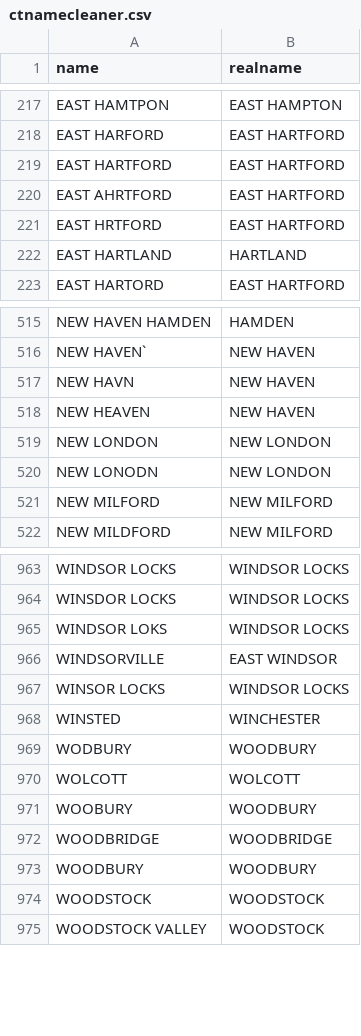
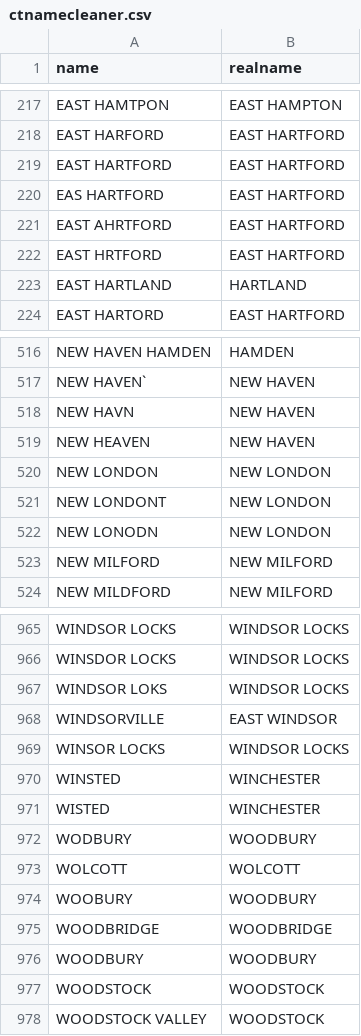
Before and after one commit to CT-Data-Collaborative/ctnamecleaner, a CSV file: ctnamecleaner.csv, drawn as a sheet; only a part is shown, gaps mark what is left out; the diff names each change by its address in the sheet, - before the commit and + after, or states it on an @@ line.

Commit message:
Update ctnamecleaner.csv

```diff
--- a/ctnamecleaner.csv
+++ b/ctnamecleaner.csv
+row 220: EAS HARTFORD | EAST HARTFORD
+row 521: NEW LONDONT | NEW LONDON
+row 971: WISTED | WINCHESTER
```
